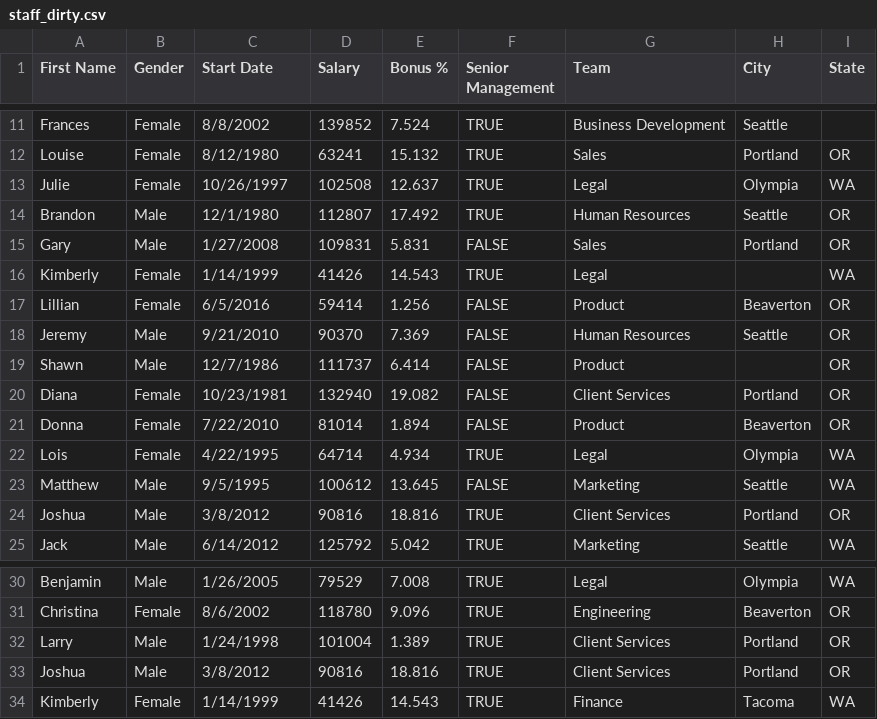
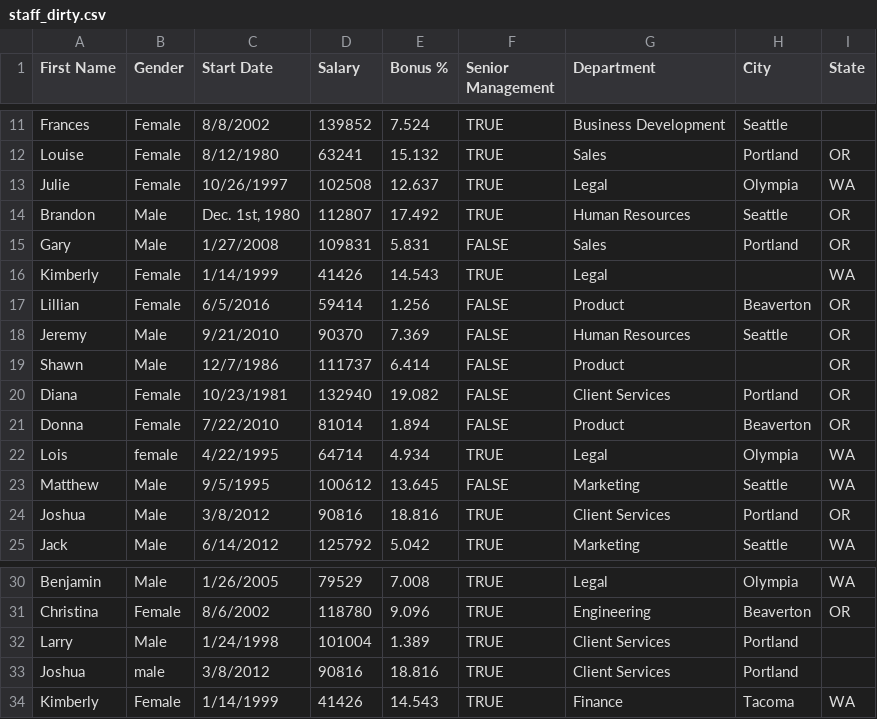
Before and after one commit to ttchuang/dataset, a CSV file: staff_dirty.csv, drawn as a sheet; only a part is shown, gaps mark what is left out; the diff names each change by its address in the sheet, - before the commit and + after, or states it on an @@ line.

Commit message:
Add files via upload

```diff
--- a/staff_dirty.csv
+++ b/staff_dirty.csv
-G1: Team
+G1: Department
-C14 (Start Date): 12/1/1980
+C14 (Start Date): Dec. 1st, 1980
-B22 (Gender): Female
+B22 (Gender): female
-I32:I33 (State): OR
+I32:I33 (State): (empty)
-B33 (Gender): Male
+B33 (Gender): male
```
